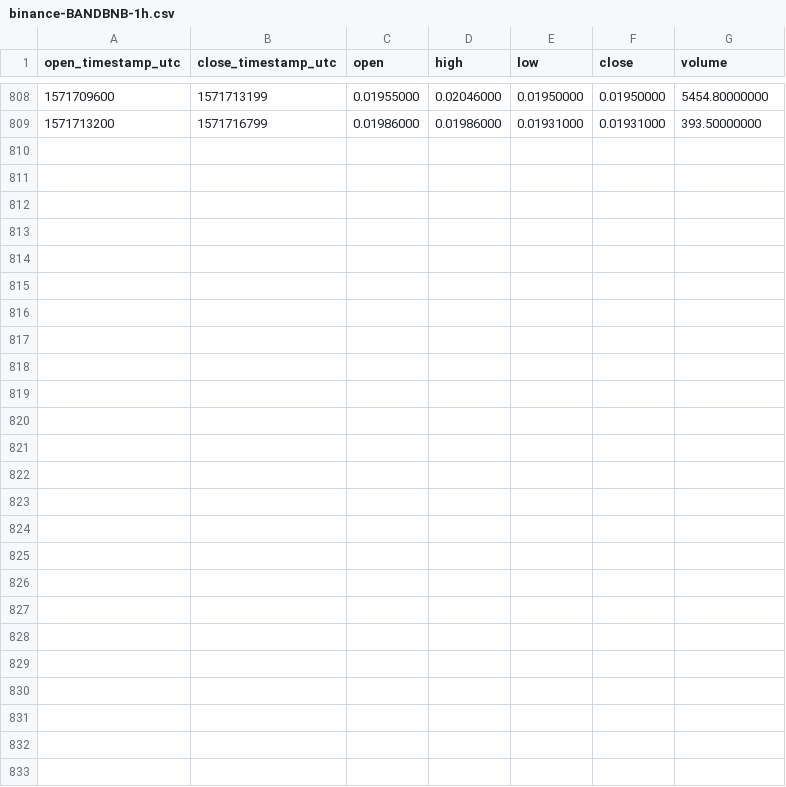
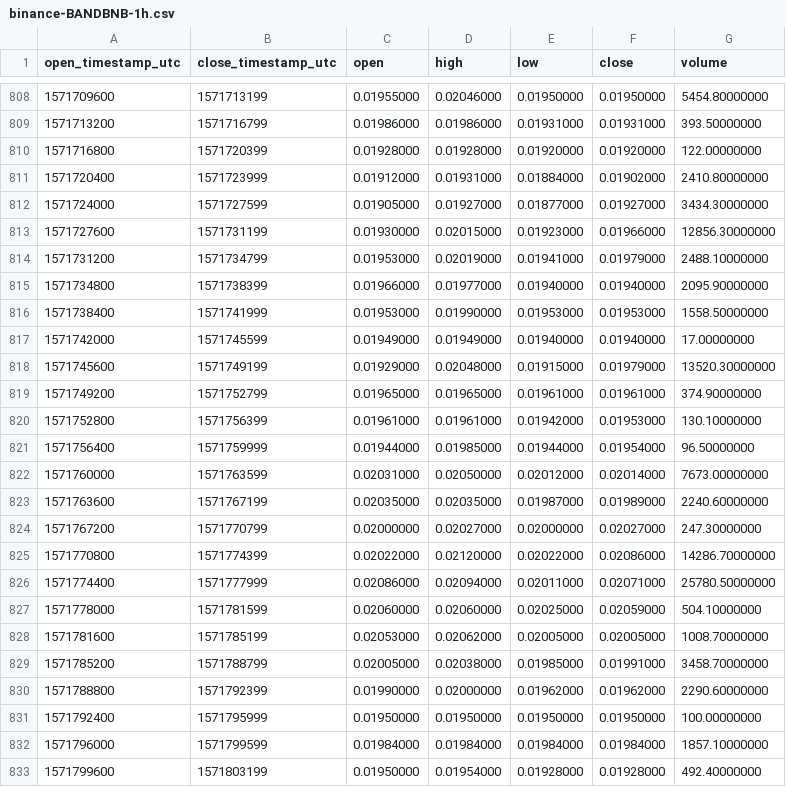
Before and after one commit to cryptobigbro/binance-BANDBNB, a CSV file: binance-BANDBNB-1h.csv, drawn as a sheet; only a part is shown, gaps mark what is left out.

Commit message:
Update OHLCV data.

```diff
--- a/binance-BANDBNB-1h.csv
+++ b/binance-BANDBNB-1h.csv
@@ -809 +809,25 @@ open_timestamp_utc,close_timestamp_utc,open,high,low,close,volume
 1571713200,1571716799,0.01986000,0.01986000,0.01931000,0.01931000,393.50000000
+1571716800,1571720399,0.01928000,0.01928000,0.01920000,0.01920000,122.00000000
+1571720400,1571723999,0.01912000,0.01931000,0.01884000,0.01902000,2410.80000000
+1571724000,1571727599,0.01905000,0.01927000,0.01877000,0.01927000,3434.30000000
+1571727600,1571731199,0.01930000,0.02015000,0.01923000,0.01966000,12856.30000000
+1571731200,1571734799,0.01953000,0.02019000,0.01941000,0.01979000,2488.10000000
+1571734800,1571738399,0.01966000,0.01977000,0.01940000,0.01940000,2095.90000000
+1571738400,1571741999,0.01953000,0.01990000,0.01953000,0.01953000,1558.50000000
+1571742000,1571745599,0.01949000,0.01949000,0.01940000,0.01940000,17.00000000
+1571745600,1571749199,0.01929000,0.02048000,0.01915000,0.01979000,13520.30000000
+1571749200,1571752799,0.01965000,0.01965000,0.01961000,0.01961000,374.90000000
+1571752800,1571756399,0.01961000,0.01961000,0.01942000,0.01953000,130.10000000
+1571756400,1571759999,0.01944000,0.01985000,0.01944000,0.01954000,96.50000000
+1571760000,1571763599,0.02031000,0.02050000,0.02012000,0.02014000,7673.00000000
+1571763600,1571767199,0.02035000,0.02035000,0.01987000,0.01989000,2240.60000000
+1571767200,1571770799,0.02000000,0.02027000,0.02000000,0.02027000,247.30000000
+1571770800,1571774399,0.02022000,0.02120000,0.02022000,0.02086000,14286.70000000
+1571774400,1571777999,0.02086000,0.02094000,0.02011000,0.02071000,25780.50000000
+1571778000,1571781599,0.02060000,0.02060000,0.02025000,0.02059000,504.10000000
+1571781600,1571785199,0.02053000,0.02062000,0.02005000,0.02005000,1008.70000000
+1571785200,1571788799,0.02005000,0.02038000,0.01985000,0.01991000,3458.70000000
+1571788800,1571792399,0.01990000,0.02000000,0.01962000,0.01962000,2290.60000000
+1571792400,1571795999,0.01950000,0.01950000,0.01950000,0.01950000,100.00000000
+1571796000,1571799599,0.01984000,0.01984000,0.01984000,0.01984000,1857.10000000
+1571799600,1571803199,0.01950000,0.01954000,0.01928000,0.01928000,492.40000000
```
Also changed, not shown: binance-BANDBNB-1d.csv, 1 other file.
